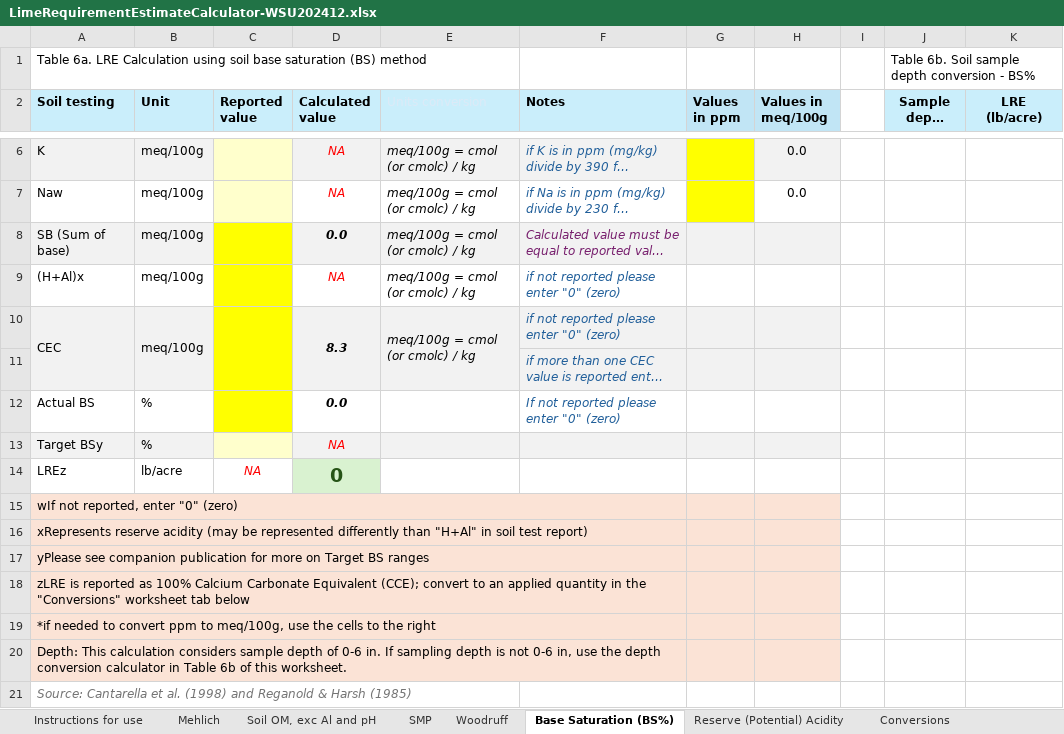
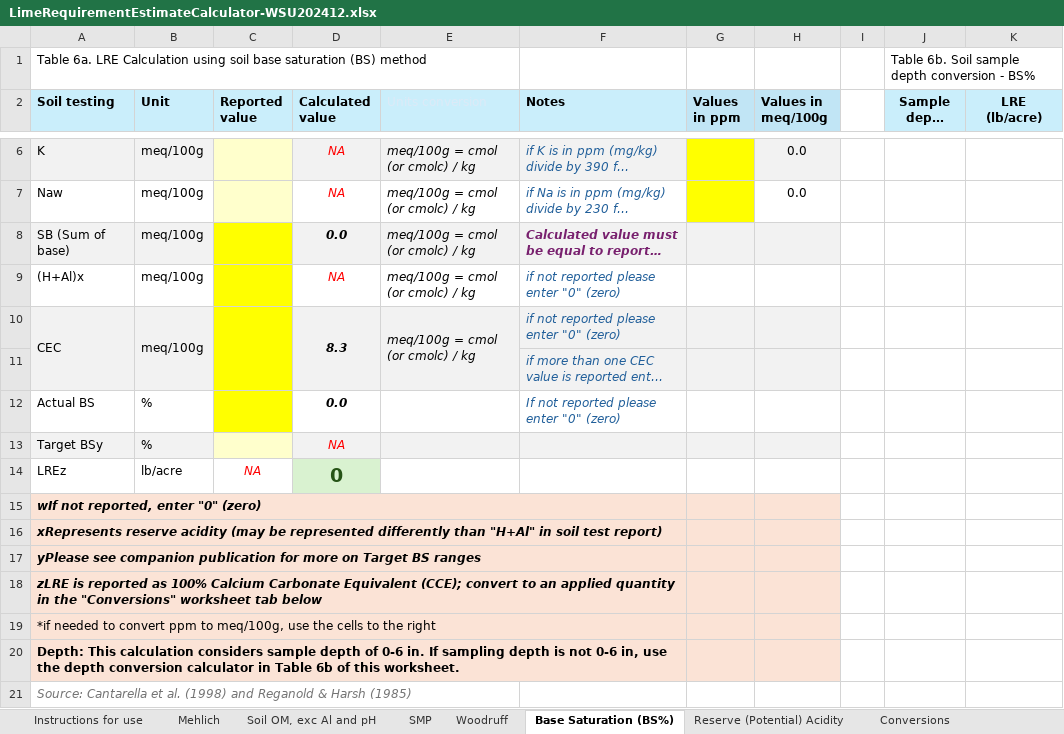
Before and after one commit to wsu-das/smallgrains-web, an Excel workbook: original_tools/LimeRequirementEstimateCalculator-WSU202412.xlsx, sheet Base Saturation (BS%), drawn as a sheet; only a part is shown, gaps mark what is left out; long unchanged cells end in …; values as stored, in another font and other column widths than the file's, no borders; the diff names each change by its address in the sheet, - before the commit and + after, or states it on an @@ line.

```diff
--- a/original_tools/LimeRequirementEstimateCalculator-WSU202412.xlsx (sheet Base Saturation (BS%))
+++ b/original_tools/LimeRequirementEstimateCalculator-WSU202412.xlsx (sheet Base Saturation (BS%))
-F8 bold: off
+F8 bold: on
@@ A15:A18 bold: off → on, italic: off → on @@
-A20 bold: off
+A20 bold: on
```
Also changed, not shown: sheet Mehlich, sheet Soil OM, exc Al and pH, sheet Reserve (Potential) Acidity, sheet Conversions, sheet SMP, sheet Woodruff, 1 more sheet, 5 other files.
